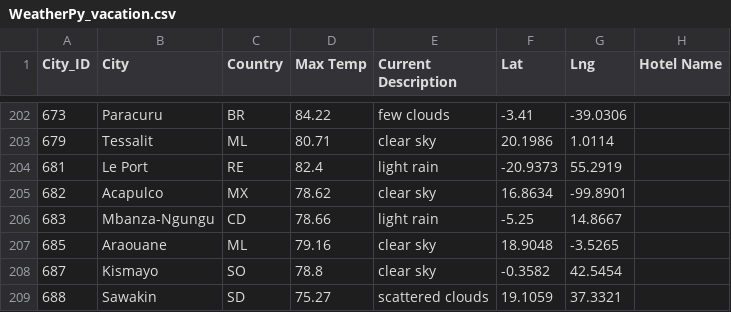
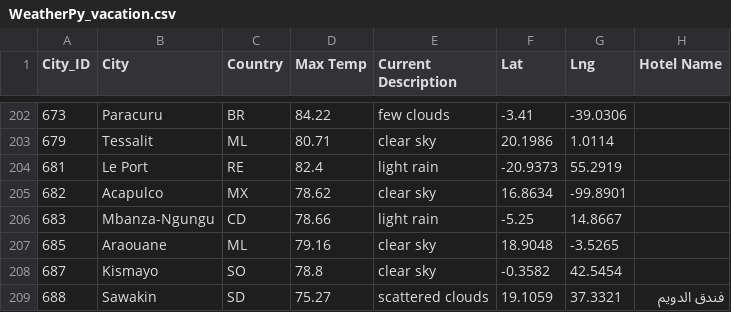
Before and after one commit to MStewart0218/World_Weather_Analysis, a CSV file: Vacation_Search/WeatherPy_vacation.csv, drawn as a sheet; only a part is shown, gaps mark what is left out.

```diff
--- a/Vacation_Search/WeatherPy_vacation.csv
+++ b/Vacation_Search/WeatherPy_vacation.csv
@@ -208,2 +208,2 @@ City_ID,City,Country,Max Temp,Current Description,Lat,Lng,Hotel Name
 687,Kismayo,SO,78.8,clear sky,-0.3582,42.5454,
-688,Sawakin,SD,75.27,scattered clouds,19.1059,37.3321,
+688,Sawakin,SD,75.27,scattered clouds,19.1059,37.3321,فندق الدويم
```
Also changed, not shown: 1 other file.
